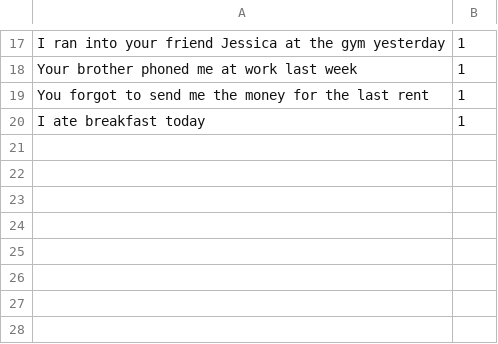
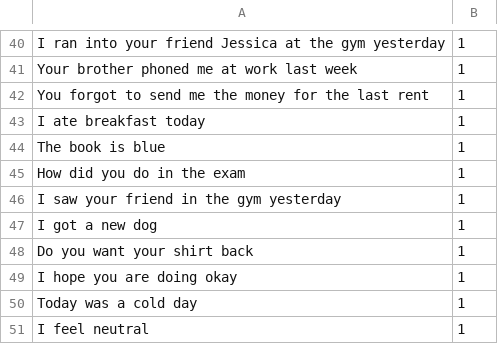
Before and after one commit to leoreppas/GUTS2019, a CSV file: lda_analysis/dataset_exes.csv, drawn as a sheet; only a part is shown, gaps mark what is left out; the diff covers the shown part only; the diff names each change by its address in the sheet, - before the commit and + after, or states it on an @@ line.

```diff
--- a/lda_analysis/dataset_exes.csv
+++ b/lda_analysis/dataset_exes.csv
+row 44: The book is blue | 1
+row 45: How did you do in the exam | 1
+row 46: I saw your friend in the gym yesterday | 1
+row 47: I got a new dog | 1
+row 48: Do you want your shirt back | 1
+row 49: I hope you are doing okay | 1
+row 50: Today was a cold day | 1
+row 51: I feel neutral | 1
```
Also changed, not shown: 23 added rows elsewhere in this file, 5 other files.
